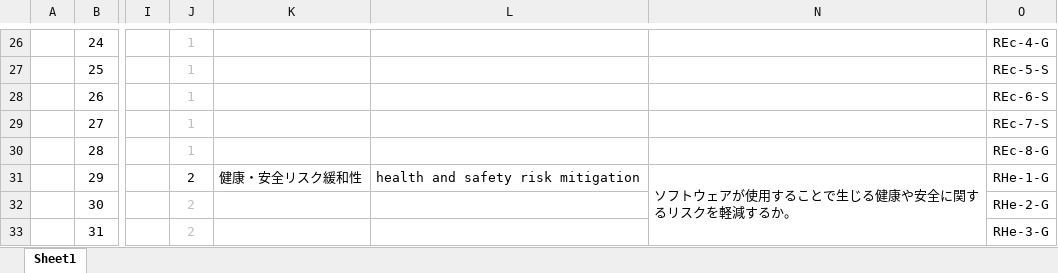
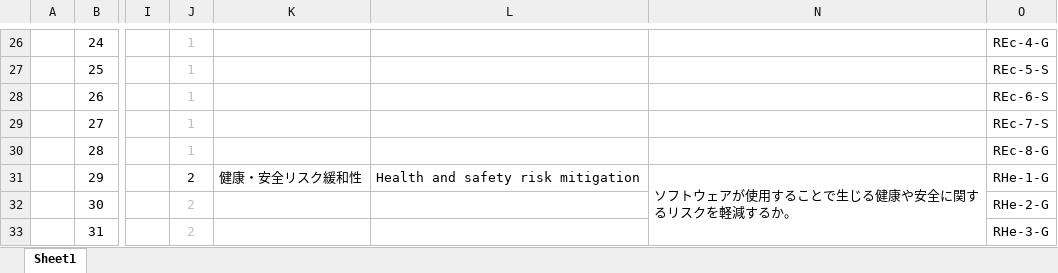
Before and after one commit to MitakaMakers/Qiita, an Excel workbook: 20231203_ISO 25010 の品質項目/331_品質特性.xlsx, sheet Sheet1, drawn as a sheet; only a part is shown, gaps mark what is left out; values as stored, in another font and other column widths than the file's, no borders; the diff names each change by its address in the sheet, - before the commit and + after, or states it on an @@ line.

```diff
--- a/20231203_ISO 25010 の品質項目/331_品質特性.xlsx (sheet Sheet1)
+++ b/20231203_ISO 25010 の品質項目/331_品質特性.xlsx (sheet Sheet1)
-L31: health and safety risk mitigation
+L31: Health and safety risk mitigation
```
Also changed, not shown: 6 other files.
